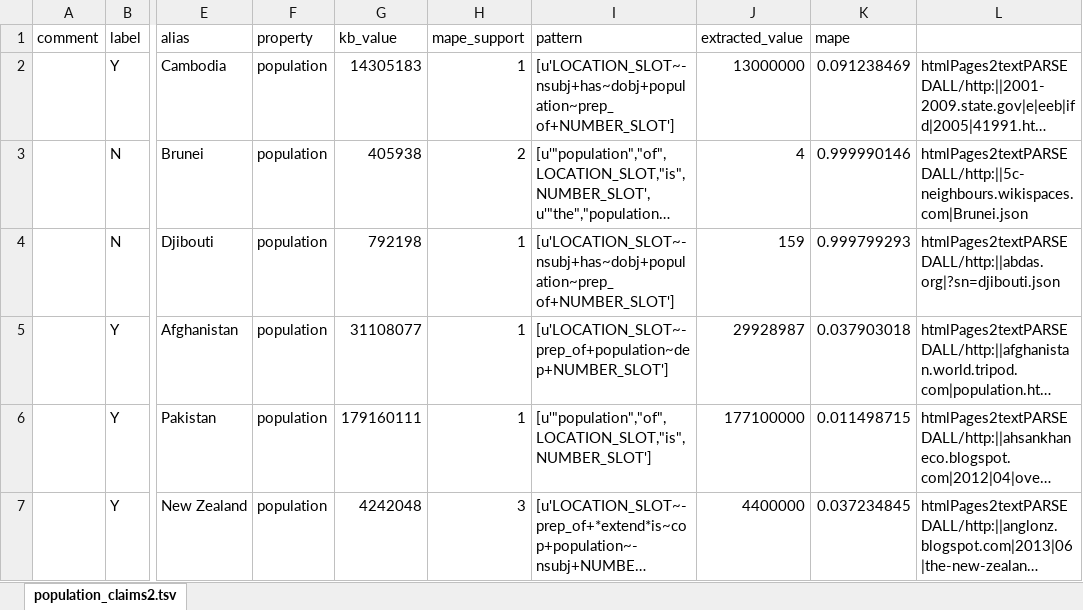
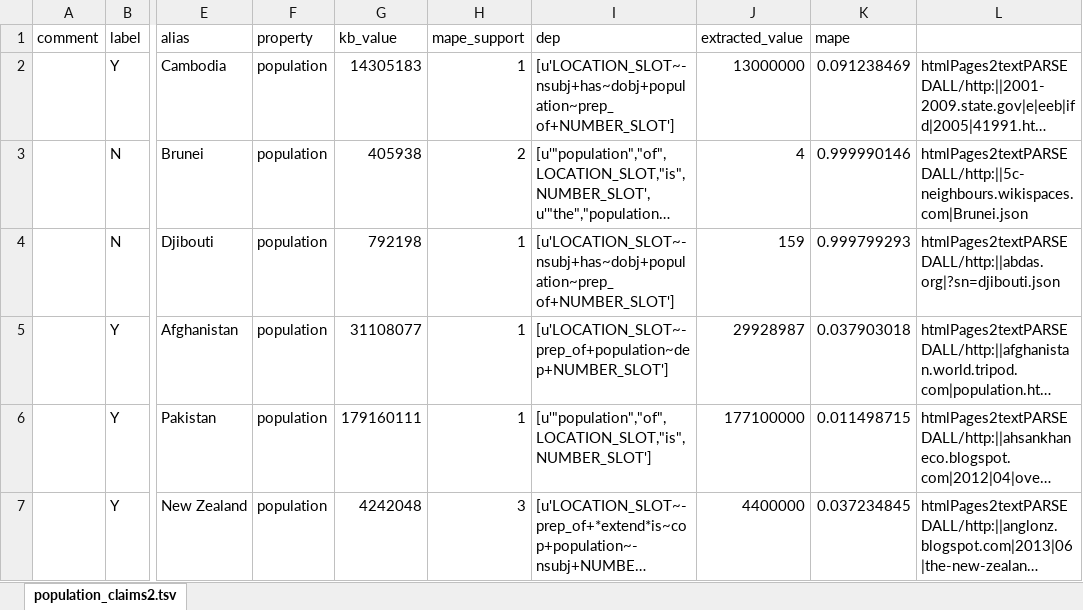
Before and after one commit to dhruvghulati-zz/ClaimDetection, an Excel workbook: data/labeled_claims/population_claims.xlsx, sheet population_claims2.tsv, drawn as a sheet; only a part is shown, gaps mark what is left out; long unchanged cells end in …; values as stored, in another font and other column widths than the file's, no borders; the diff names each change by its address in the sheet, - before the commit and + after, or states it on an @@ line.

```diff
--- a/data/labeled_claims/population_claims.xlsx (sheet population_claims2.tsv)
+++ b/data/labeled_claims/population_claims.xlsx (sheet population_claims2.tsv)
-I1: pattern
+I1: dep
```
Also changed, not shown: data/labeled_claims/cpi_inflation_rate_claims.xlsx, data/labeled_claims/gdp_nominal_claims.xlsx, 24 other files.
